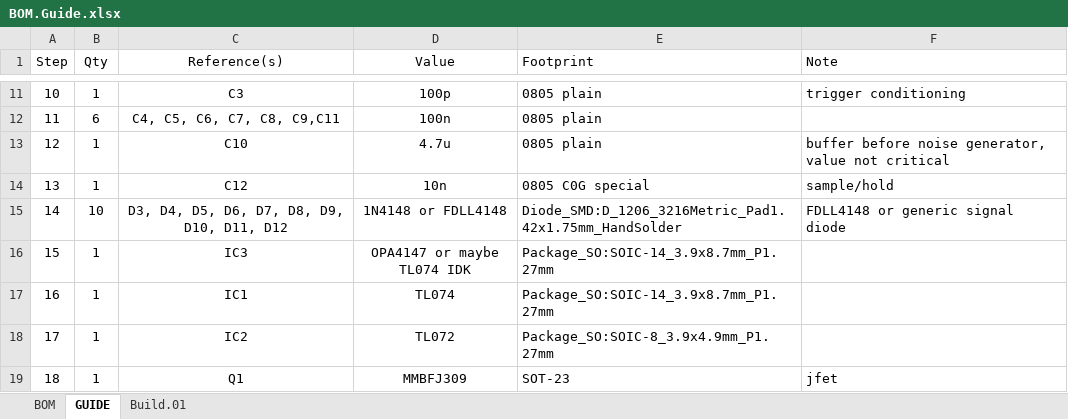
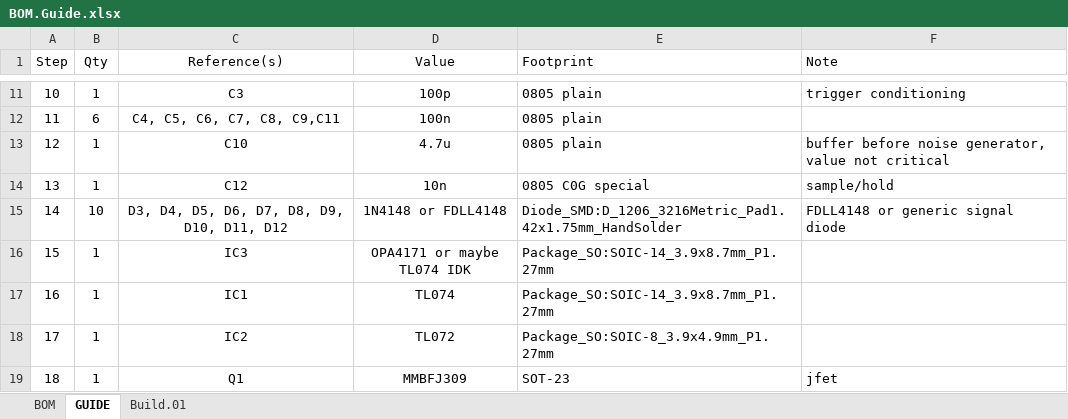
Before and after one commit to kstammits/crimps, an Excel workbook: BOM.Guide.xlsx, sheet GUIDE, drawn as a sheet; only a part is shown, gaps mark what is left out; values as stored, in another font and other column widths than the file's, no borders; the diff names each change by its address in the sheet, - before the commit and + after, or states it on an @@ line.

```diff
--- a/BOM.Guide.xlsx (sheet GUIDE)
+++ b/BOM.Guide.xlsx (sheet GUIDE)
-D16 (Value): OPA4147 or maybe TL074 IDK
+D16 (Value): OPA4171 or maybe TL074 IDK
```
Also changed, not shown: 3 other files.
